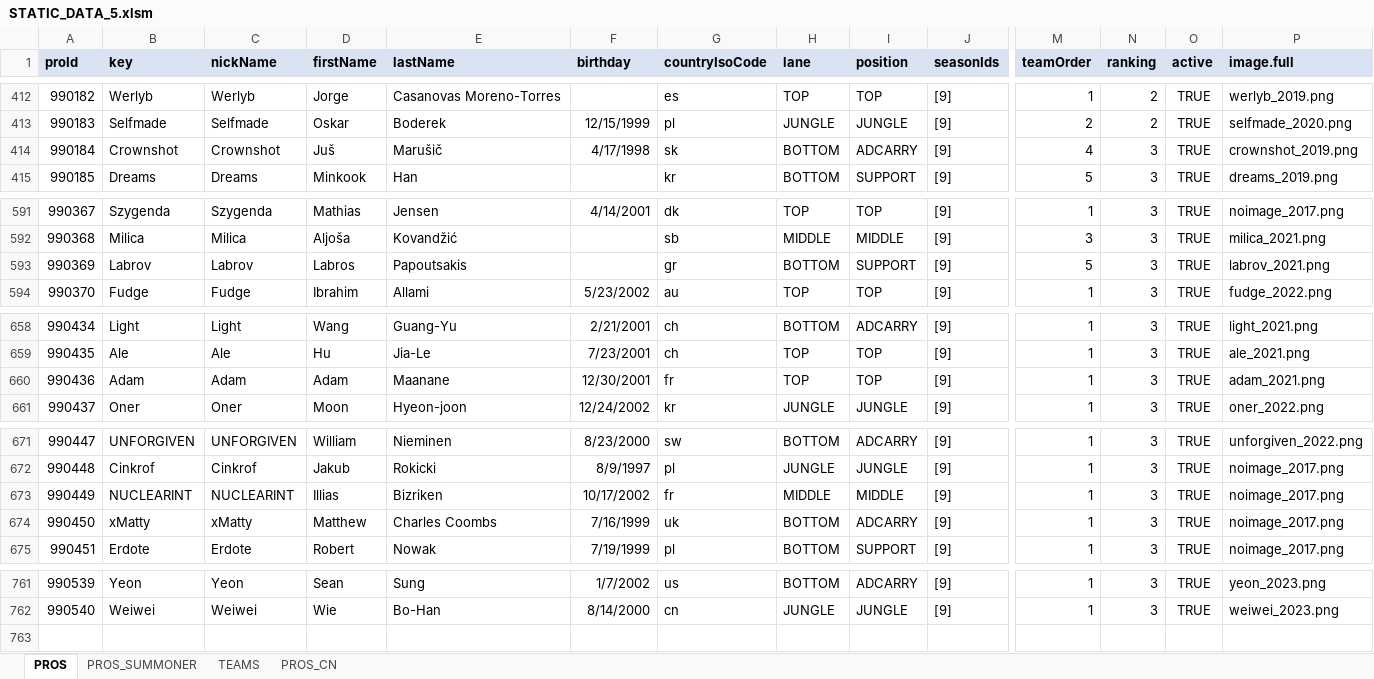
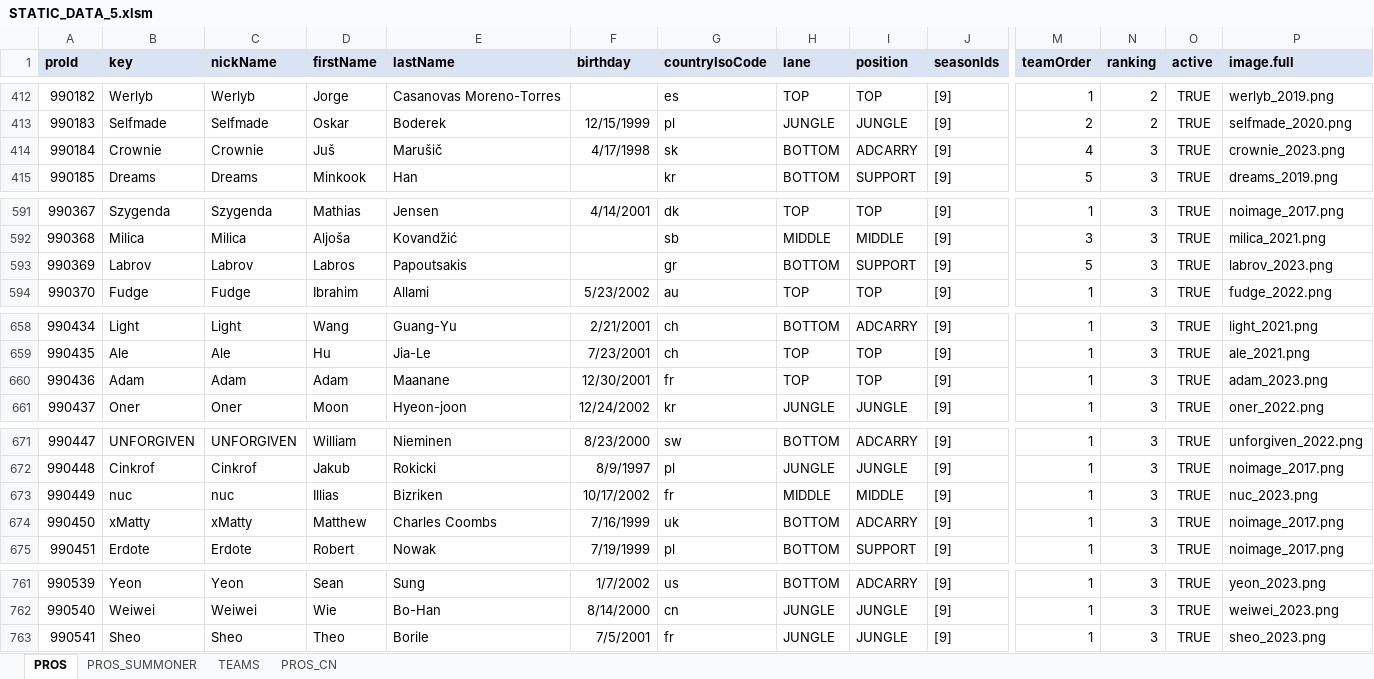
Before and after one commit to hk86/lolvvv-assets, an Excel workbook: private/STATIC_DATA_5.xlsm, sheet PROS, drawn as a sheet; only a part is shown, gaps mark what is left out; values as stored, in another font and other column widths than the file's, no borders; rows hold the shown columns only; the diff names each change by its address in the sheet, - before the commit and + after, or states it on an @@ line.

```diff
--- a/private/STATIC_DATA_5.xlsm (sheet PROS)
+++ b/private/STATIC_DATA_5.xlsm (sheet PROS)
-B414 (key): Crownshot
+B414 (key): Crownie
-C414 (nickName): Crownshot
+C414 (nickName): Crownie
-P414 (image.full): crownshot_2019.png
+P414 (image.full): crownie_2023.png
-P593 (image.full): labrov_2021.png
+P593 (image.full): labrov_2023.png
-P660 (image.full): adam_2021.png
+P660 (image.full): adam_2023.png
-B673 (key): NUCLEARINT
+B673 (key): nuc
-C673 (nickName): NUCLEARINT
+C673 (nickName): nuc
-P673 (image.full): noimage_2017.png
+P673 (image.full): nuc_2023.png
+row 763: 990541 | Sheo | Sheo | Theo | Borile | 7/5/2001 | fr | JUNGLE | JUNGLE | [9] | 1 | 3 | TRUE | sheo_2023.png
```
Also changed, not shown: sheet TEAMS, 23 other files.
